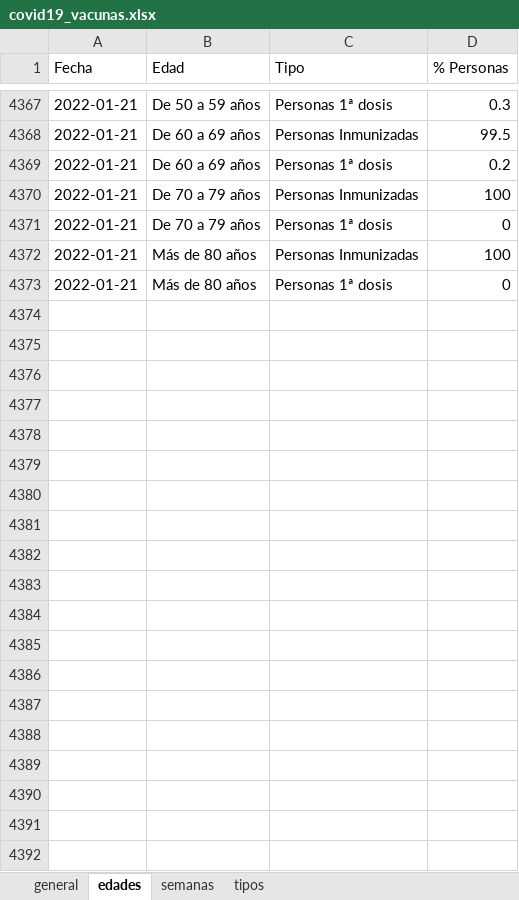
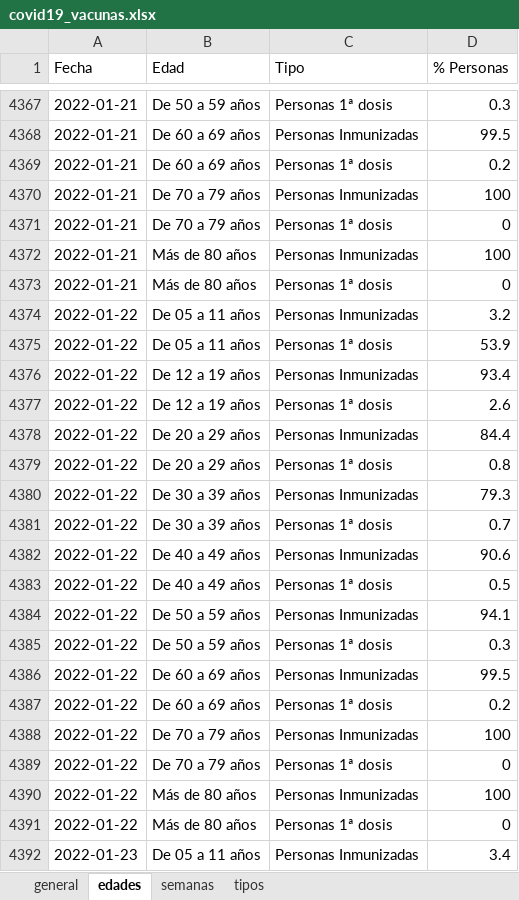
Before and after one commit to okaberocks/covid19-cantabria, an Excel workbook: data/input/covid19_vacunas.xlsx, sheet edades, drawn as a sheet; only a part is shown, gaps mark what is left out; values as stored, in another font and other column widths than the file's, no borders; the diff covers the shown part only; the diff names each change by its address in the sheet, - before the commit and + after, or states it on an @@ line.

Commit message:
Update data

```diff
--- a/data/input/covid19_vacunas.xlsx (sheet edades)
+++ b/data/input/covid19_vacunas.xlsx (sheet edades)
+row 4374: 2022-01-22 | De 05 a 11 años | Personas Inmunizadas | 3.2
+row 4375: 2022-01-22 | De 05 a 11 años | Personas 1ª dosis | 53.9
+row 4376: 2022-01-22 | De 12 a 19 años | Personas Inmunizadas | 93.4
+row 4377: 2022-01-22 | De 12 a 19 años | Personas 1ª dosis | 2.6
+row 4378: 2022-01-22 | De 20 a 29 años | Personas Inmunizadas | 84.4
+row 4379: 2022-01-22 | De 20 a 29 años | Personas 1ª dosis | 0.8
+row 4380: 2022-01-22 | De 30 a 39 años | Personas Inmunizadas | 79.3
+row 4381: 2022-01-22 | De 30 a 39 años | Personas 1ª dosis | 0.7
+row 4382: 2022-01-22 | De 40 a 49 años | Personas Inmunizadas | 90.6
+row 4383: 2022-01-22 | De 40 a 49 años | Personas 1ª dosis | 0.5
+row 4384: 2022-01-22 | De 50 a 59 años | Personas Inmunizadas | 94.1
+row 4385: 2022-01-22 | De 50 a 59 años | Personas 1ª dosis | 0.3
+row 4386: 2022-01-22 | De 60 a 69 años | Personas Inmunizadas | 99.5
+row 4387: 2022-01-22 | De 60 a 69 años | Personas 1ª dosis | 0.2
+row 4388: 2022-01-22 | De 70 a 79 años | Personas Inmunizadas | 100
+row 4389: 2022-01-22 | De 70 a 79 años | Personas 1ª dosis | 0
+row 4390: 2022-01-22 | Más de 80 años | Personas Inmunizadas | 100
+row 4391: 2022-01-22 | Más de 80 años | Personas 1ª dosis | 0
+row 4392: 2022-01-23 | De 05 a 11 años | Personas Inmunizadas | 3.4
```
Also changed, not shown: 17 added rows elsewhere in this sheet, sheet tipos, sheet general, sheet semanas, 3 other files.
